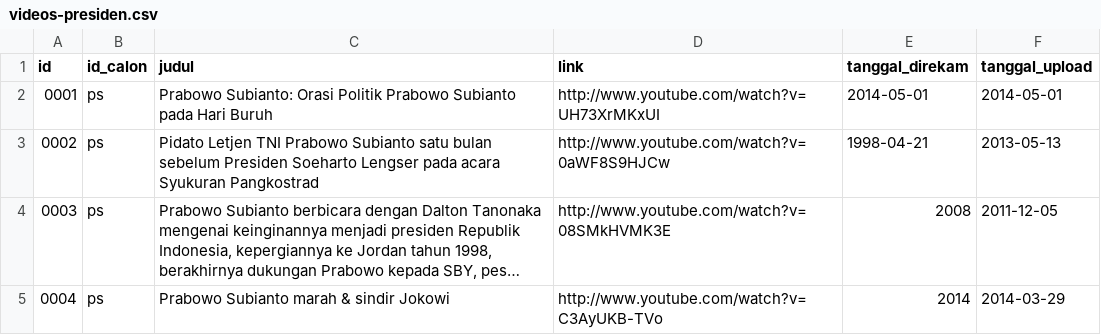
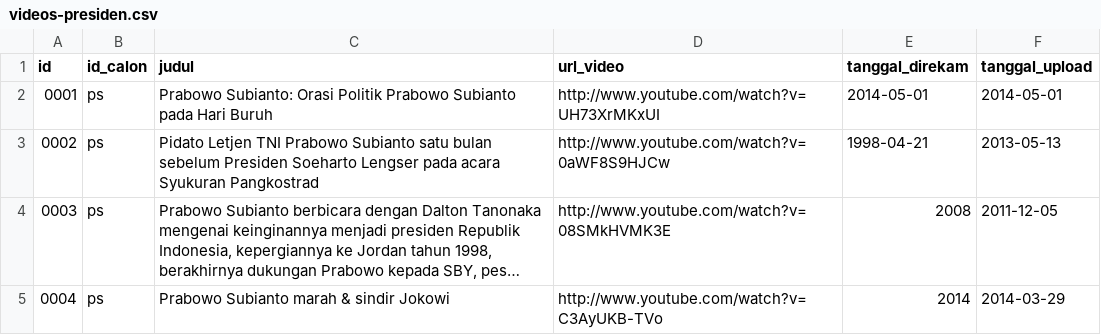
Before and after one commit to pemiluAPI/pemilu-data, a CSV file: calon-presiden/2014/videos-presiden.csv, drawn as a sheet; only a part is shown; long unchanged cells end in ….

Commit message:
changed 'link' to 'url_video'

```diff
--- a/calon-presiden/2014/videos-presiden.csv
+++ b/calon-presiden/2014/videos-presiden.csv
@@ -1,2 +1,2 @@
-id,id_calon,judul,link,tanggal_direkam,tanggal_upload
+id,id_calon,judul,url_video,tanggal_direkam,tanggal_upload
 0001,ps,Prabowo Subianto: Orasi Politik Prabowo Subianto pada Hari Buruh,http://www.youtube.com/watch?v=UH73XrMKxUI,2014-05-01,2014-05-01
```
